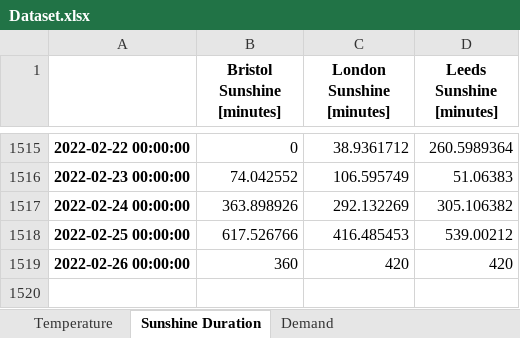
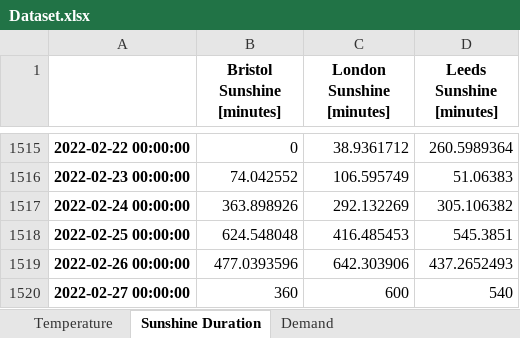
Before and after one commit to niccozagli/Forecasting_Competition, an Excel workbook: Dataset.xlsx, sheet Sunshine Duration, drawn as a sheet; only a part is shown, gaps mark what is left out; values as stored, in another font and other column widths than the file's, no borders; the diff names each change by its address in the sheet, - before the commit and + after, or states it on an @@ line.

```diff
--- a/Dataset.xlsx (sheet Sunshine Duration)
+++ b/Dataset.xlsx (sheet Sunshine Duration)
-B1518 (Bristol Sunshine [minutes]): 617.526766
+B1518 (Bristol Sunshine [minutes]): 624.548048
-D1518 (Leeds Sunshine [minutes]): 539.00212
+D1518 (Leeds Sunshine [minutes]): 545.3851
-B1519 (Bristol Sunshine [minutes]): 360
+B1519 (Bristol Sunshine [minutes]): 477.0393596
-C1519 (London Sunshine [minutes]): 420
+C1519 (London Sunshine [minutes]): 642.303906
-D1519 (Leeds Sunshine [minutes]): 420
+D1519 (Leeds Sunshine [minutes]): 437.2652493
+row 1520: 2022-02-27 00:00:00 | 360 | 600 | 540
```
Also changed, not shown: sheet Temperature, sheet Demand.
